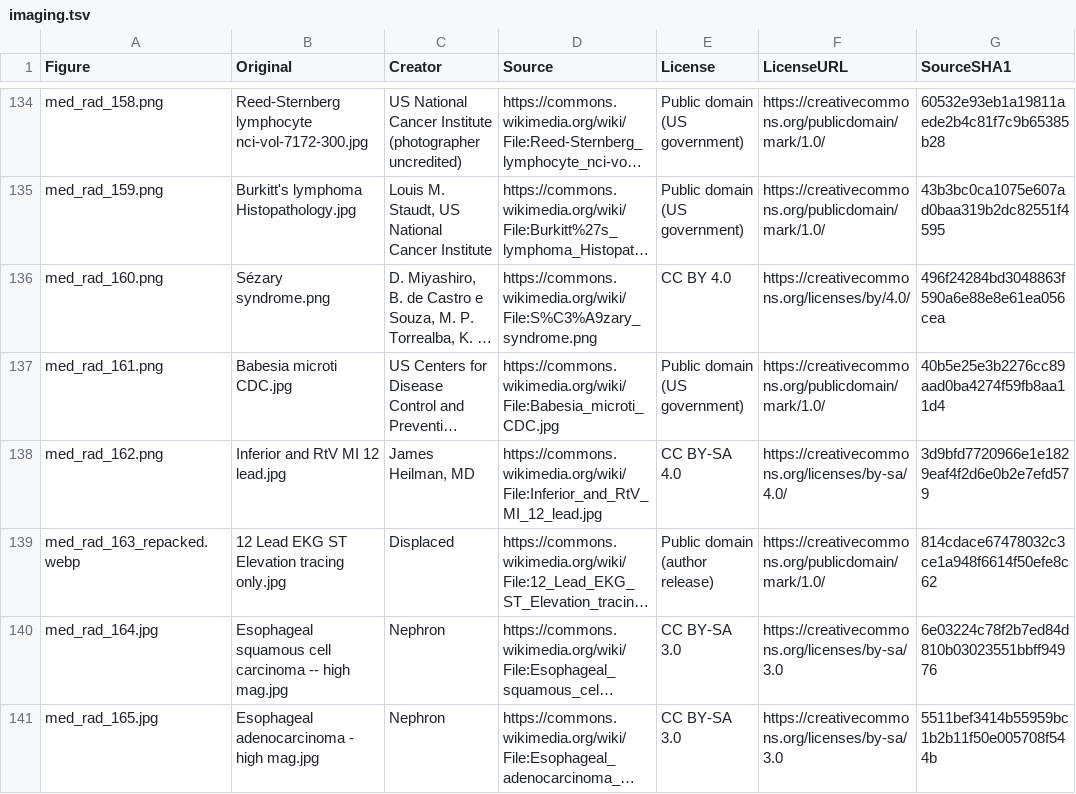
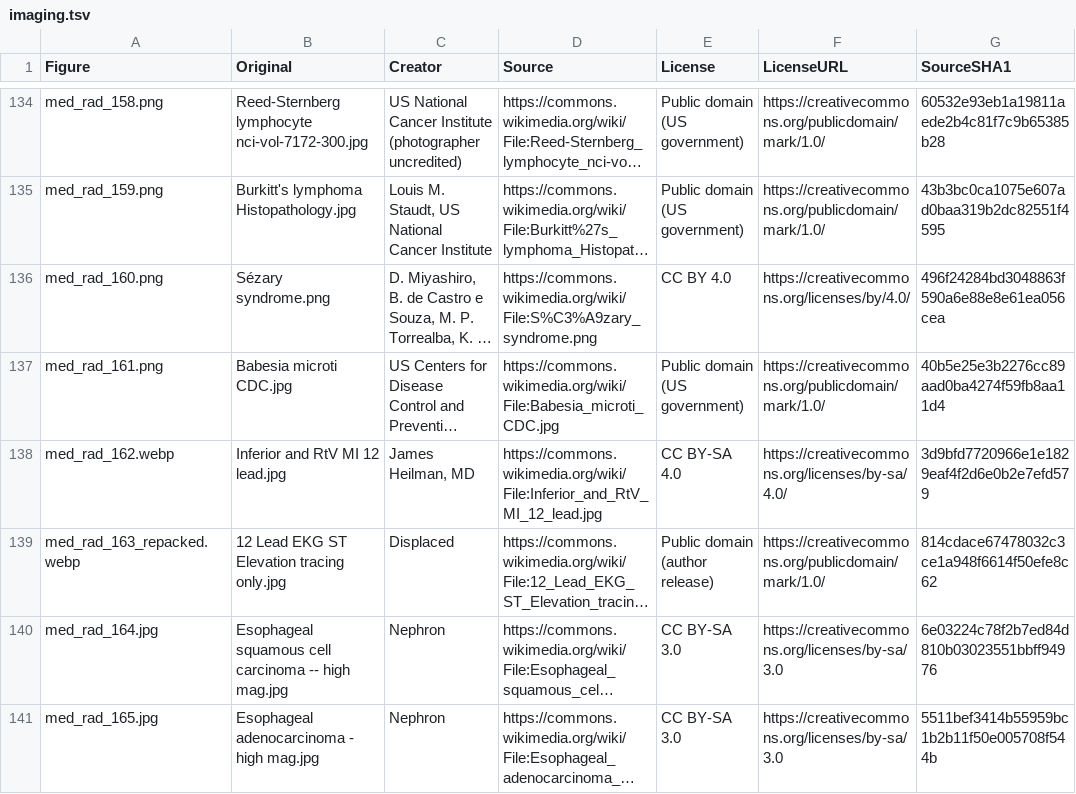
Before and after one commit to bionicles/anki, a TSV file: decks/mcat-usmle/imaging.tsv, drawn as a sheet; only a part is shown, gaps mark what is left out; long unchanged cells end in …; the diff covers the shown part only; the diff names each change by its address in the sheet, - before the commit and + after, or states it on an @@ line.

```diff
--- a/decks/mcat-usmle/imaging.tsv
+++ b/decks/mcat-usmle/imaging.tsv
-A138 (Figure): med_rad_162.png
+A138 (Figure): med_rad_162.webp
```
Also changed, not shown: 8 added rows and 4 edited cells elsewhere in this file, decks/mcat-usmle/step-families.tsv, 42 other files.
